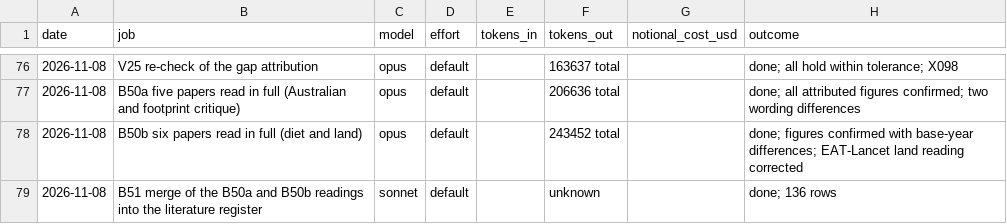
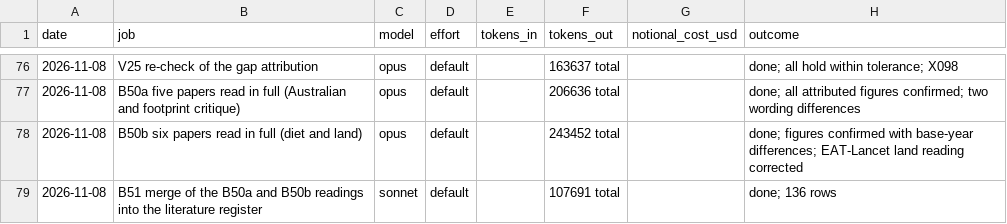
Before and after one commit to MurrayLane/carrying-capacity-dashboard, a CSV file: qa/spend.csv, drawn as a sheet; only a part is shown, gaps mark what is left out.

```diff
--- a/qa/spend.csv
+++ b/qa/spend.csv
@@ -78,2 +78,2 @@ date,job,model,effort,tokens_in,tokens_out,notional_cost_usd,outcome
 2026-11-08,B50b six papers read in full (diet and land),opus,default,,243452 total,,done; figures confirmed with base-year differences; EAT-Lancet land reading corrected
-2026-11-08,B51 merge of the B50a and B50b readings into the literature register,sonnet,default,,unknown,,done; 136 rows
+2026-11-08,B51 merge of the B50a and B50b readings into the literature register,sonnet,default,,107691 total,,done; 136 rows
```
